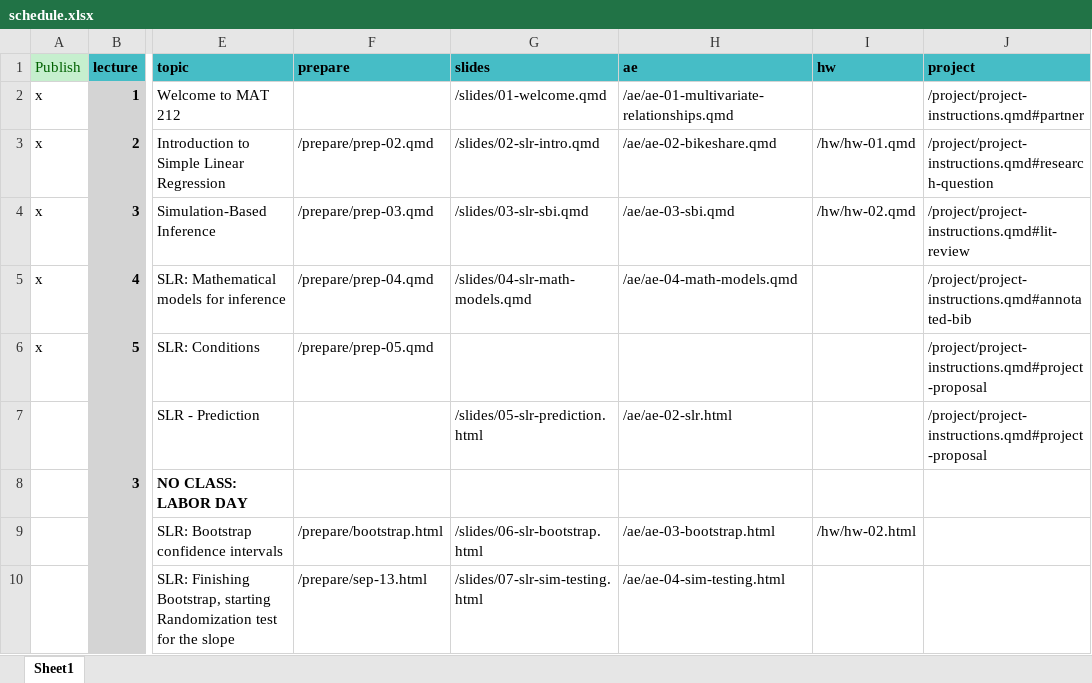
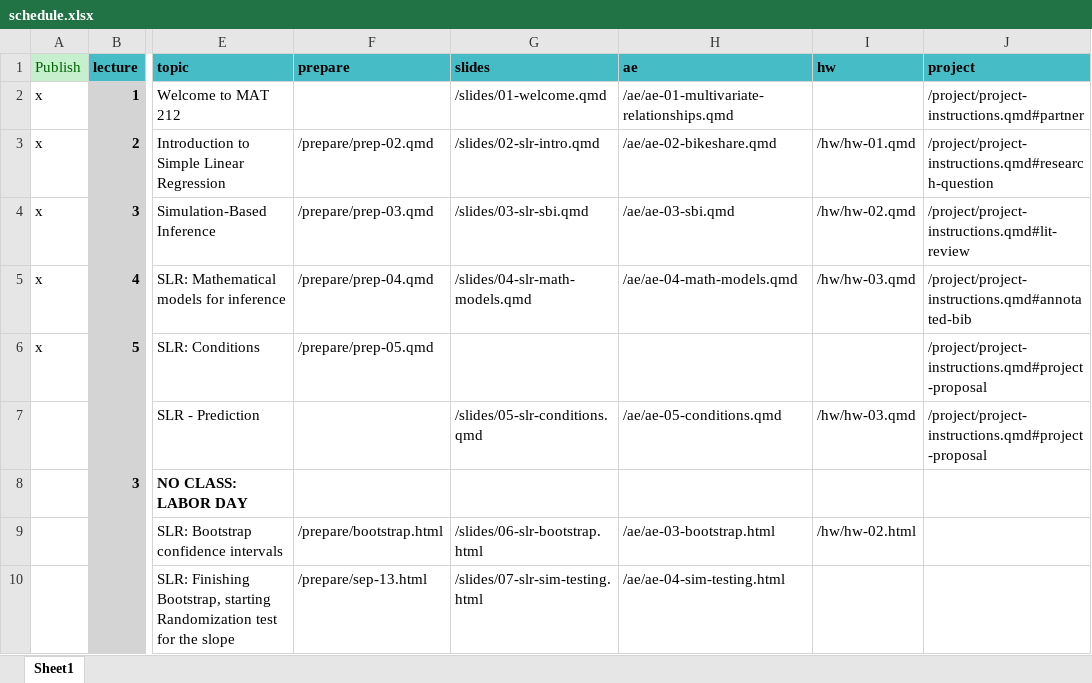
Before and after one commit to MATH2025FA25/MATH2025FA25, an Excel workbook: schedule.xlsx, sheet Sheet1, drawn as a sheet; only a part is shown, gaps mark what is left out; values as stored, in another font and other column widths than the file's, no borders; the diff names each change by its address in the sheet, - before the commit and + after, or states it on an @@ line.

```diff
--- a/schedule.xlsx (sheet Sheet1)
+++ b/schedule.xlsx (sheet Sheet1)
-I5 (hw): (empty)
+I5 (hw): /hw/hw-03.qmd
-G7 (slides): /slides/05-slr-prediction.html
+G7 (slides): /slides/05-slr-conditions.qmd
-H7 (ae): /ae/ae-02-slr.html
+H7 (ae): /ae/ae-05-conditions.qmd
-I7 (hw): (empty)
+I7 (hw): /hw/hw-03.qmd
```
Also changed, not shown: 42 other files.
